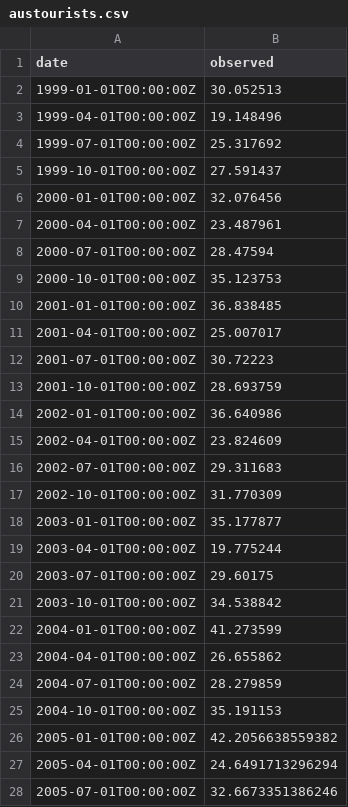
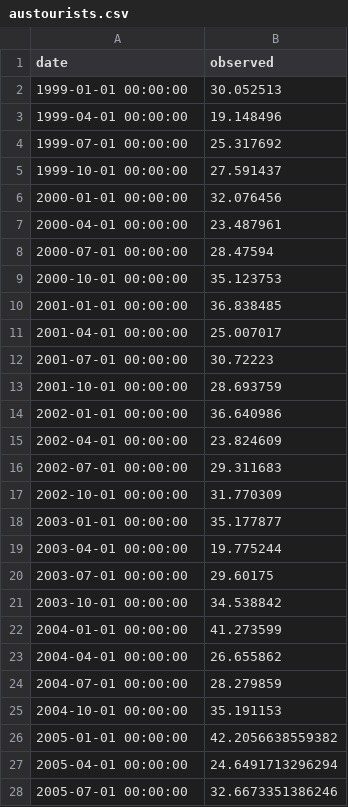
Before and after one commit to ExpediaGroup/adaptive-alerting, a CSV file: samples/src/main/resources/samples/austourists.csv, drawn as a sheet; only a part is shown; the diff covers the shown part only.

Commit message:
Harmonized data files

```diff
--- a/samples/src/main/resources/samples/austourists.csv
+++ b/samples/src/main/resources/samples/austourists.csv
@@ -1,28 +1,28 @@
 "date","observed"
-"1999-01-01T00:00:00Z",30.052513
-"1999-04-01T00:00:00Z",19.148496
-"1999-07-01T00:00:00Z",25.317692
-"1999-10-01T00:00:00Z",27.591437
-"2000-01-01T00:00:00Z",32.076456
-"2000-04-01T00:00:00Z",23.487961
-"2000-07-01T00:00:00Z",28.47594
-"2000-10-01T00:00:00Z",35.123753
-"2001-01-01T00:00:00Z",36.838485
-"2001-04-01T00:00:00Z",25.007017
-"2001-07-01T00:00:00Z",30.72223
-"2001-10-01T00:00:00Z",28.693759
-"2002-01-01T00:00:00Z",36.640986
-"2002-04-01T00:00:00Z",23.824609
-"2002-07-01T00:00:00Z",29.311683
-"2002-10-01T00:00:00Z",31.770309
-"2003-01-01T00:00:00Z",35.177877
-"2003-04-01T00:00:00Z",19.775244
-"2003-07-01T00:00:00Z",29.60175
-"2003-10-01T00:00:00Z",34.538842
-"2004-01-01T00:00:00Z",41.273599
-"2004-04-01T00:00:00Z",26.655862
-"2004-07-01T00:00:00Z",28.279859
-"2004-10-01T00:00:00Z",35.191153
-"2005-01-01T00:00:00Z",42.2056638559382
-"2005-04-01T00:00:00Z",24.6491713296294
-"2005-07-01T00:00:00Z",32.6673351386246
+"1999-01-01 00:00:00",30.052513
+"1999-04-01 00:00:00",19.148496
+"1999-07-01 00:00:00",25.317692
+"1999-10-01 00:00:00",27.591437
+"2000-01-01 00:00:00",32.076456
+"2000-04-01 00:00:00",23.487961
+"2000-07-01 00:00:00",28.47594
+"2000-10-01 00:00:00",35.123753
+"2001-01-01 00:00:00",36.838485
+"2001-04-01 00:00:00",25.007017
+"2001-07-01 00:00:00",30.72223
+"2001-10-01 00:00:00",28.693759
+"2002-01-01 00:00:00",36.640986
+"2002-04-01 00:00:00",23.824609
+"2002-07-01 00:00:00",29.311683
+"2002-10-01 00:00:00",31.770309
+"2003-01-01 00:00:00",35.177877
+"2003-04-01 00:00:00",19.775244
+"2003-07-01 00:00:00",29.60175
+"2003-10-01 00:00:00",34.538842
+"2004-01-01 00:00:00",41.273599
+"2004-04-01 00:00:00",26.655862
+"2004-07-01 00:00:00",28.279859
+"2004-10-01 00:00:00",35.191153
+"2005-01-01 00:00:00",42.2056638559382
+"2005-04-01 00:00:00",24.6491713296294
+"2005-07-01 00:00:00",32.6673351386246
```
Also changed, not shown: 41 edited cells elsewhere in this file, 1 other file.
